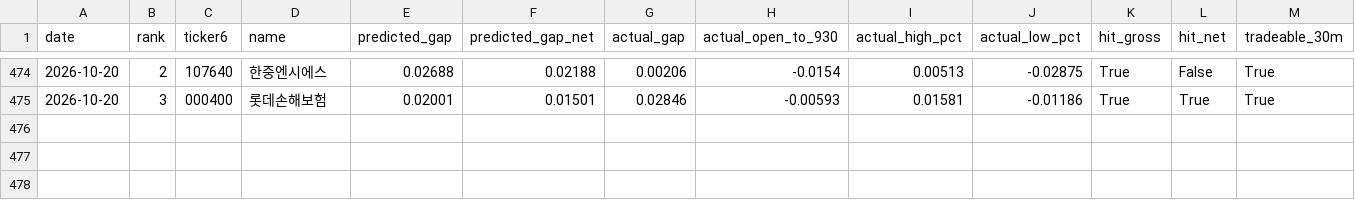
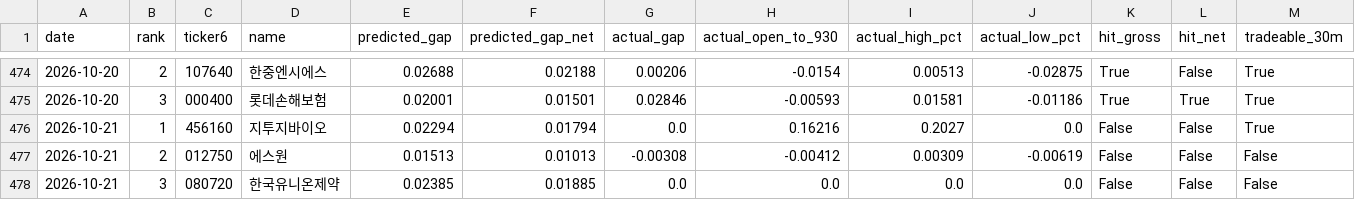
Before and after one commit to melingo-o/danta-screener, a CSV file: data/journal/results.csv, drawn as a sheet; only a part is shown, gaps mark what is left out; the diff names each change by its address in the sheet, - before the commit and + after, or states it on an @@ line.

```diff
--- a/data/journal/results.csv
+++ b/data/journal/results.csv
+row 476: 2026-10-21 | 1 | 456160 | 지투지바이오 | 0.02294 | 0.01794 | 0.0 | 0.16216 | 0.2027 | 0.0 | False | False | True
+row 477: 2026-10-21 | 2 | 012750 | 에스원 | 0.01513 | 0.01013 | -0.00308 | -0.00412 | 0.00309 | -0.00619 | False | False | False
+row 478: 2026-10-21 | 3 | 080720 | 한국유니온제약 | 0.02385 | 0.01885 | 0.0 | 0.0 | 0.0 | 0.0 | False | False | False
```
